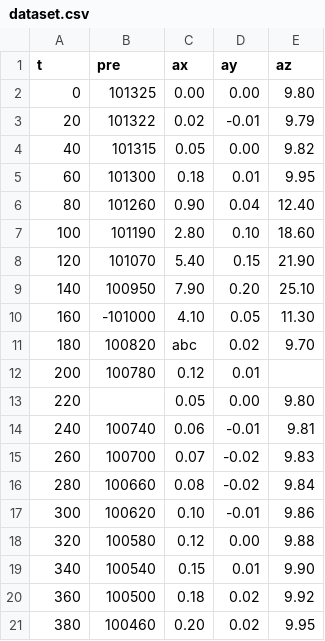
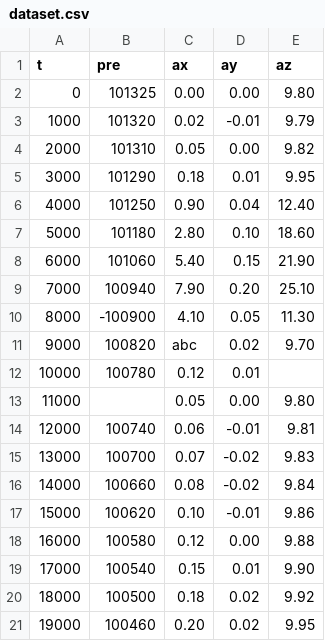
Before and after one commit to anand1946s/VisualGS, a CSV file: telemetry/dataset.csv, drawn as a sheet.

```diff
--- a/telemetry/dataset.csv
+++ b/telemetry/dataset.csv
@@ -2,20 +2,20 @@ t,pre,ax,ay,az
 0,101325,0.00,0.00,9.80
-20,101322,0.02,-0.01,9.79
-40,101315,0.05,0.00,9.82
-60,101300,0.18,0.01,9.95
-80,101260,0.90,0.04,12.40
-100,101190,2.80,0.10,18.60
-120,101070,5.40,0.15,21.90
-140,100950,7.90,0.20,25.10
-160,-101000,4.10,0.05,11.30
-180,100820,abc,0.02,9.70
-200,100780,0.12,0.01
-220,,0.05,0.00,9.80
-240,100740,0.06,-0.01,9.81
-260,100700,0.07,-0.02,9.83
-280,100660,0.08,-0.02,9.84
-300,100620,0.10,-0.01,9.86
-320,100580,0.12,0.00,9.88
-340,100540,0.15,0.01,9.90
-360,100500,0.18,0.02,9.92
-380,100460,0.20,0.02,9.95
+1000,101320,0.02,-0.01,9.79
+2000,101310,0.05,0.00,9.82
+3000,101290,0.18,0.01,9.95
+4000,101250,0.90,0.04,12.40
+5000,101180,2.80,0.10,18.60
+6000,101060,5.40,0.15,21.90
+7000,100940,7.90,0.20,25.10
+8000,-100900,4.10,0.05,11.30
+9000,100820,abc,0.02,9.70
+10000,100780,0.12,0.01
+11000,,0.05,0.00,9.80
+12000,100740,0.06,-0.01,9.81
+13000,100700,0.07,-0.02,9.83
+14000,100660,0.08,-0.02,9.84
+15000,100620,0.10,-0.01,9.86
+16000,100580,0.12,0.00,9.88
+17000,100540,0.15,0.01,9.90
+18000,100500,0.18,0.02,9.92
+19000,100460,0.20,0.02,9.95
```
Also changed, not shown: 2 other files.
